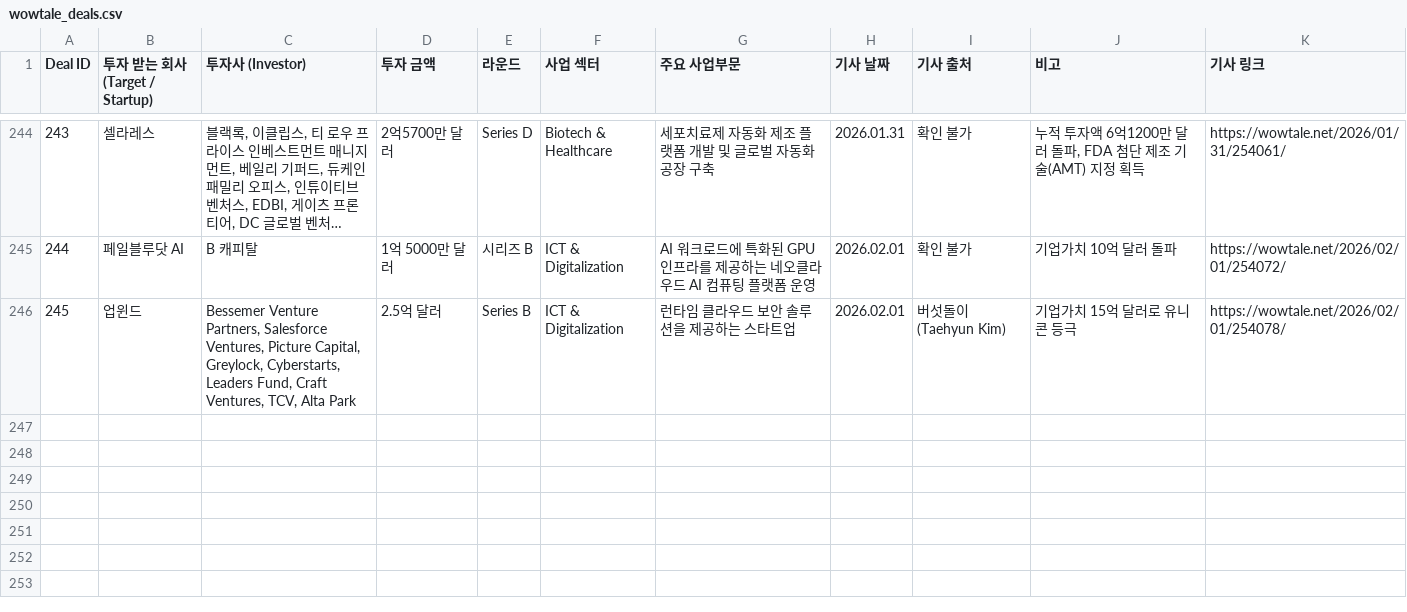
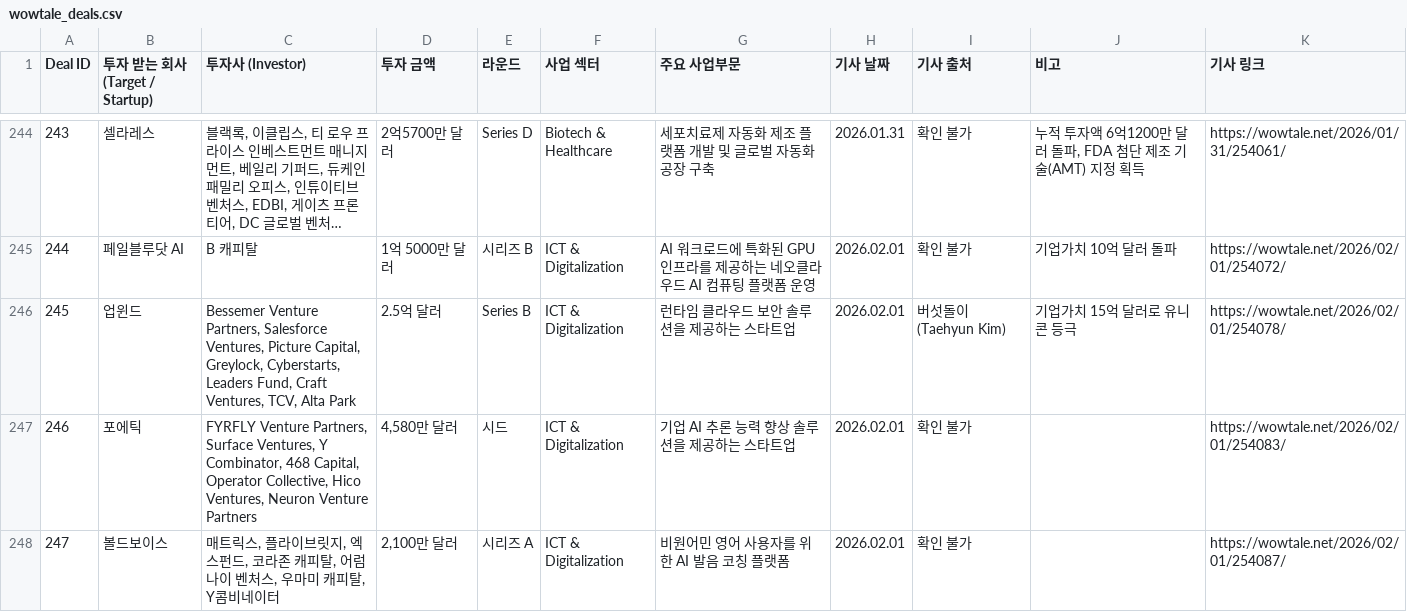
Before and after one commit to LFIntern/VC-News, a CSV file: wowtale_deals.csv, drawn as a sheet; only a part is shown, gaps mark what is left out; long unchanged cells end in …; the diff names each change by its address in the sheet, - before the commit and + after, or states it on an @@ line.

```diff
--- a/wowtale_deals.csv
+++ b/wowtale_deals.csv
+row 247: 246 | 포에틱 | FYRFLY Venture Partners, Surface Ventures, Y Combinator, 468 Capital, Operator Collective, Hico Ventures, Neuron Venture Partners | 4,580만 달러 | 시드 | ICT & Digitalization | 기업 AI 추론 능력 향상 솔루션을 제공하는 스타트업 | 2026.02.01 | 확인 불가 |  | https://wowtale.net/2026/02/01/254083/
+row 248: 247 | 볼드보이스 | 매트릭스, 플라이브릿지, 엑스펀드, 코라존 캐피탈, 어럼나이 벤처스, 우마미 캐피탈, Y콤비네이터 | 2,100만 달러 | 시리즈 A | ICT & Digitalization | 비원어민 영어 사용자를 위한 AI 발음 코칭 플랫폼 | 2026.02.01 | 확인 불가 |  | https://wowtale.net/2026/02/01/254087/
```
Also changed, not shown: wowtale_latest.csv.
